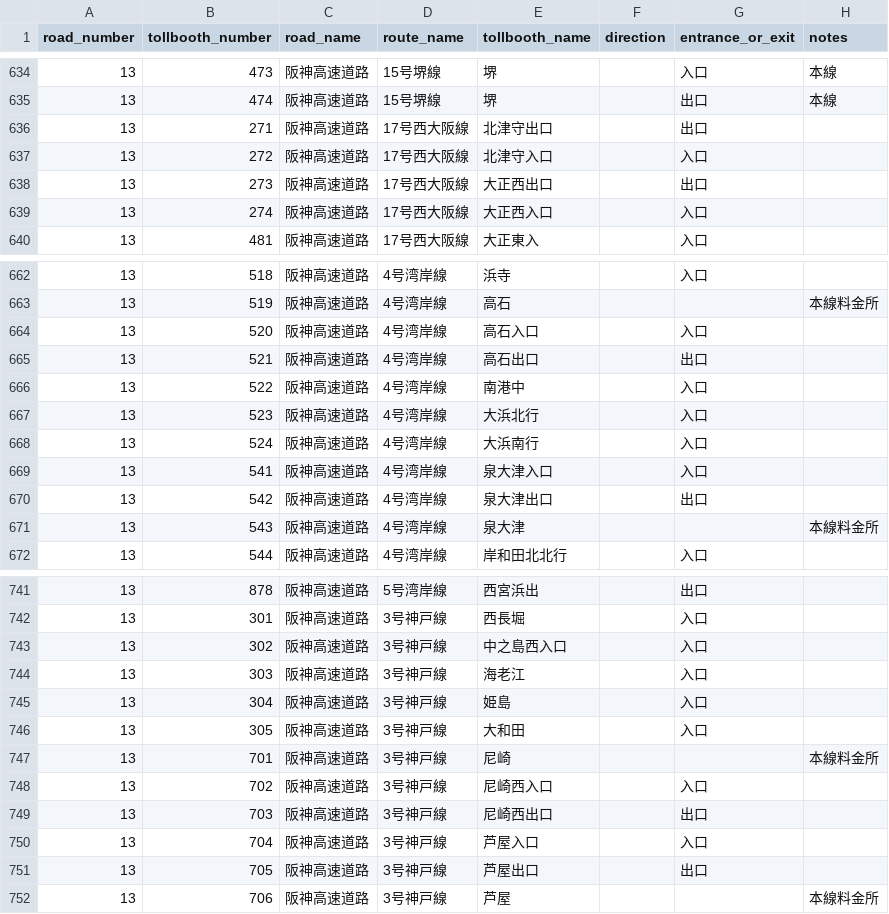
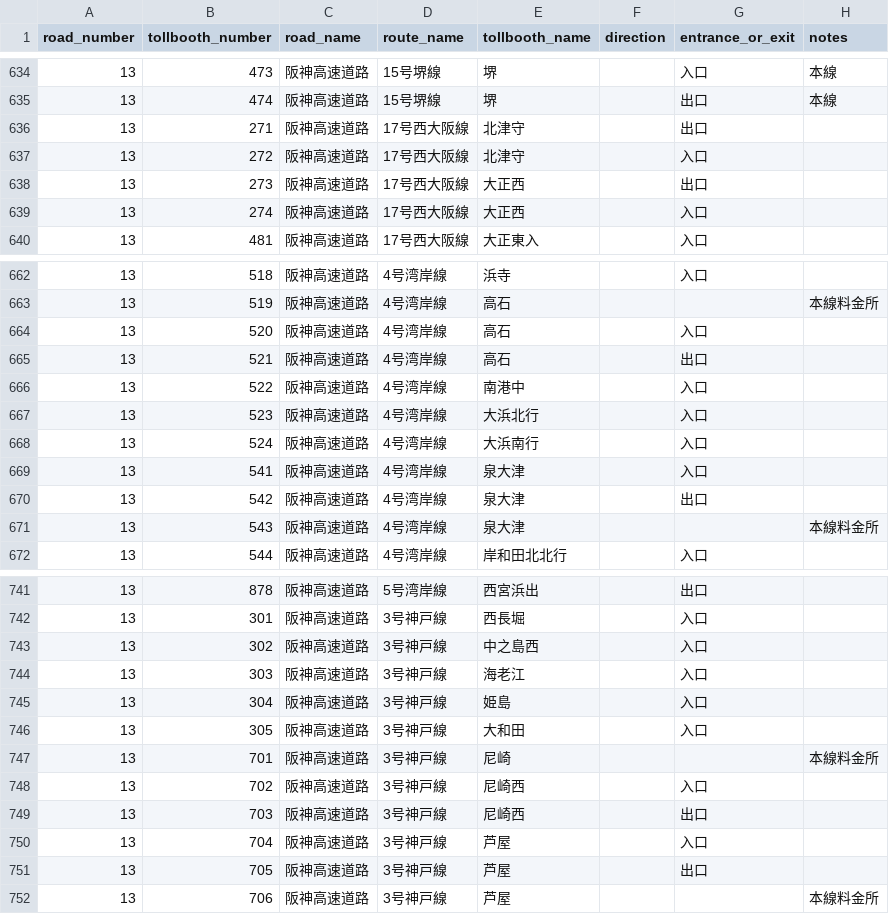
Before and after one commit to yujinakayama/japan_etc, a CSV file: database/japan_etc_tollbooths.csv, drawn as a sheet; only a part is shown, gaps mark what is left out; the diff covers the shown part only.

```diff
--- a/database/japan_etc_tollbooths.csv
+++ b/database/japan_etc_tollbooths.csv
@@ -635,6 +635,6 @@ road_number,tollbooth_number,road_name,route_name,tollbooth_name,direction,entra
 13,474,阪神高速道路,15号堺線,堺,,出口,本線
-13,271,阪神高速道路,17号西大阪線,北津守出口,,出口,
-13,272,阪神高速道路,17号西大阪線,北津守入口,,入口,
-13,273,阪神高速道路,17号西大阪線,大正西出口,,出口,
-13,274,阪神高速道路,17号西大阪線,大正西入口,,入口,
+13,271,阪神高速道路,17号西大阪線,北津守,,出口,
+13,272,阪神高速道路,17号西大阪線,北津守,,入口,
+13,273,阪神高速道路,17号西大阪線,大正西,,出口,
+13,274,阪神高速道路,17号西大阪線,大正西,,入口,
 13,481,阪神高速道路,17号西大阪線,大正東入,,入口,
@@ -663,4 +663,4 @@ road_number,tollbooth_number,road_name,route_name,tollbooth_name,direction,entra
 13,519,阪神高速道路,4号湾岸線,高石,,,本線料金所
-13,520,阪神高速道路,4号湾岸線,高石入口,,入口,
-13,521,阪神高速道路,4号湾岸線,高石出口,,出口,
+13,520,阪神高速道路,4号湾岸線,高石,,入口,
+13,521,阪神高速道路,4号湾岸線,高石,,出口,
 13,522,阪神高速道路,4号湾岸線,南港中,,入口,
@@ -668,4 +668,4 @@ road_number,tollbooth_number,road_name,route_name,tollbooth_name,direction,entra
 13,524,阪神高速道路,4号湾岸線,大浜南行,,入口,
-13,541,阪神高速道路,4号湾岸線,泉大津入口,,入口,
-13,542,阪神高速道路,4号湾岸線,泉大津出口,,出口,
+13,541,阪神高速道路,4号湾岸線,泉大津,,入口,
+13,542,阪神高速道路,4号湾岸線,泉大津,,出口,
 13,543,阪神高速道路,4号湾岸線,泉大津,,,本線料金所
@@ -742,3 +742,3 @@ road_number,tollbooth_number,road_name,route_name,tollbooth_name,direction,entra
 13,301,阪神高速道路,3号神戸線,西長堀,,入口,
-13,302,阪神高速道路,3号神戸線,中之島西入口,,入口,
+13,302,阪神高速道路,3号神戸線,中之島西,,入口,
 13,303,阪神高速道路,3号神戸線,海老江,,入口,
@@ -747,6 +747,6 @@ road_number,tollbooth_number,road_name,route_name,tollbooth_name,direction,entra
 13,701,阪神高速道路,3号神戸線,尼崎,,,本線料金所
-13,702,阪神高速道路,3号神戸線,尼崎西入口,,入口,
-13,703,阪神高速道路,3号神戸線,尼崎西出口,,出口,
-13,704,阪神高速道路,3号神戸線,芦屋入口,,入口,
-13,705,阪神高速道路,3号神戸線,芦屋出口,,出口,
+13,702,阪神高速道路,3号神戸線,尼崎西,,入口,
+13,703,阪神高速道路,3号神戸線,尼崎西,,出口,
+13,704,阪神高速道路,3号神戸線,芦屋,,入口,
+13,705,阪神高速道路,3号神戸線,芦屋,,出口,
 13,706,阪神高速道路,3号神戸線,芦屋,,,本線料金所
```
Also changed, not shown: 25 edited cells elsewhere in this file, 1 other file.
